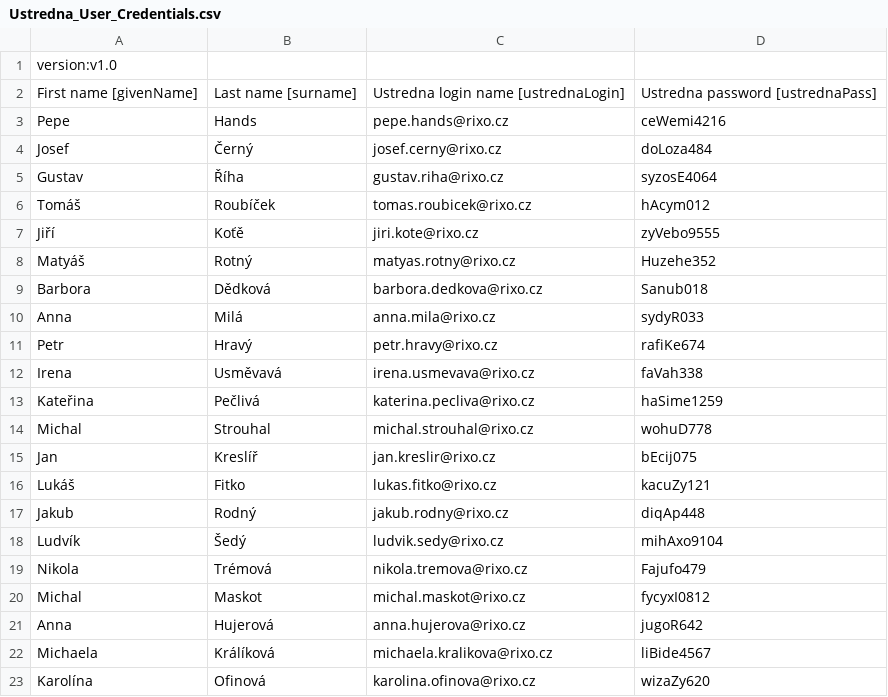
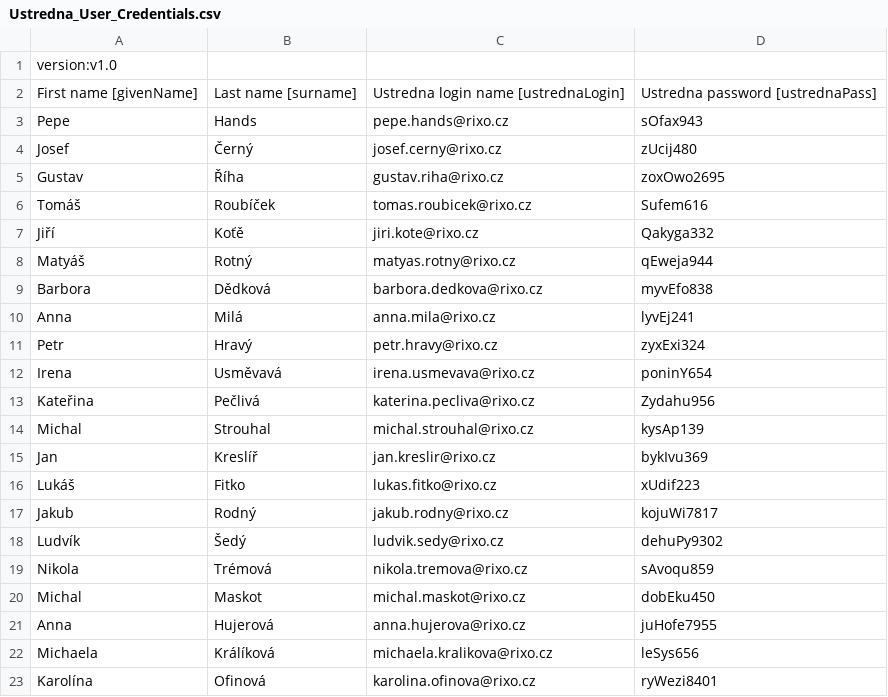
Before and after one commit to japawBlob/pythonForRixo, a CSV file: Ustredna_User_Credentials.csv, drawn as a sheet.

```diff
--- a/Ustredna_User_Credentials.csv
+++ b/Ustredna_User_Credentials.csv
@@ -2,22 +2,22 @@ version:v1.0
 First name [givenName],Last name [surname],Ustredna login name [ustrednaLogin], Ustredna password [ustrednaPass]
-Pepe,Hands,pepe.hands@rixo.cz,ceWemi4216
-Josef,Černý,josef.cerny@rixo.cz,doLoza484
-Gustav,Říha,gustav.riha@rixo.cz,syzosE4064
-Tomáš,Roubíček,tomas.roubicek@rixo.cz,hAcym012
-Jiří,Koťě,jiri.kote@rixo.cz,zyVebo9555
-Matyáš,Rotný,matyas.rotny@rixo.cz,Huzehe352
-Barbora,Dědková,barbora.dedkova@rixo.cz,Sanub018
-Anna,Milá,anna.mila@rixo.cz,sydyR033
-Petr,Hravý,petr.hravy@rixo.cz,rafiKe674
-Irena,Usměvavá,irena.usmevava@rixo.cz,faVah338
-Kateřina,Pečlivá,katerina.pecliva@rixo.cz,haSime1259
-Michal,Strouhal,michal.strouhal@rixo.cz,wohuD778
-Jan,Kreslíř,jan.kreslir@rixo.cz,bEcij075
-Lukáš,Fitko,lukas.fitko@rixo.cz,kacuZy121
-Jakub,Rodný,jakub.rodny@rixo.cz,diqAp448
-Ludvík,Šedý,ludvik.sedy@rixo.cz,mihAxo9104
-Nikola,Trémová,nikola.tremova@rixo.cz,Fajufo479
-Michal,Maskot,michal.maskot@rixo.cz,fycyxI0812
-Anna,Hujerová,anna.hujerova@rixo.cz,jugoR642
-Michaela,Králíková,michaela.kralikova@rixo.cz,liBide4567
-Karolína,Ofinová,karolina.ofinova@rixo.cz,wizaZy620
+Pepe,Hands,pepe.hands@rixo.cz,sOfax943
+Josef,Černý,josef.cerny@rixo.cz,zUcij480
+Gustav,Říha,gustav.riha@rixo.cz,zoxOwo2695
+Tomáš,Roubíček,tomas.roubicek@rixo.cz,Sufem616
+Jiří,Koťě,jiri.kote@rixo.cz,Qakyga332
+Matyáš,Rotný,matyas.rotny@rixo.cz,qEweja944
+Barbora,Dědková,barbora.dedkova@rixo.cz,myvEfo838
+Anna,Milá,anna.mila@rixo.cz,lyvEj241
+Petr,Hravý,petr.hravy@rixo.cz,zyxExi324
+Irena,Usměvavá,irena.usmevava@rixo.cz,poninY654
+Kateřina,Pečlivá,katerina.pecliva@rixo.cz,Zydahu956
+Michal,Strouhal,michal.strouhal@rixo.cz,kysAp139
+Jan,Kreslíř,jan.kreslir@rixo.cz,bykIvu369
+Lukáš,Fitko,lukas.fitko@rixo.cz,xUdif223
+Jakub,Rodný,jakub.rodny@rixo.cz,kojuWi7817
+Ludvík,Šedý,ludvik.sedy@rixo.cz,dehuPy9302
+Nikola,Trémová,nikola.tremova@rixo.cz,sAvoqu859
+Michal,Maskot,michal.maskot@rixo.cz,dobEku450
+Anna,Hujerová,anna.hujerova@rixo.cz,juHofe7955
+Michaela,Králíková,michaela.kralikova@rixo.cz,leSys656
+Karolína,Ofinová,karolina.ofinova@rixo.cz,ryWezi8401
```
Also changed, not shown: Azure_Bulk_User_Create.csv, Zeteo_User_Credentials.csv, 2 other files.
